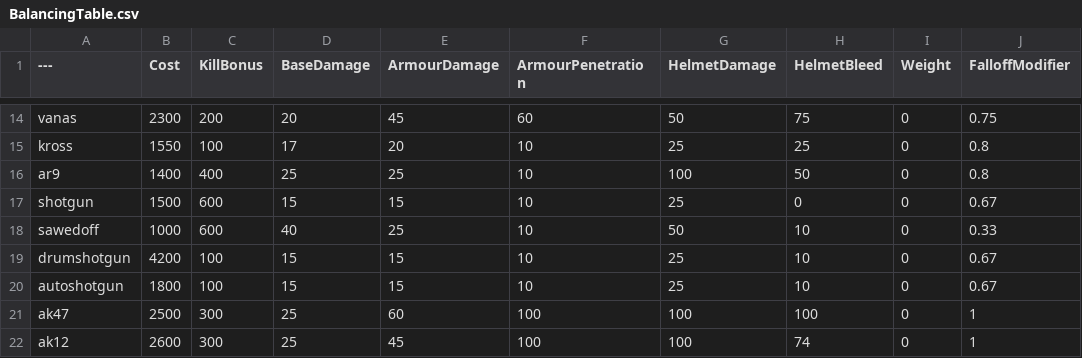
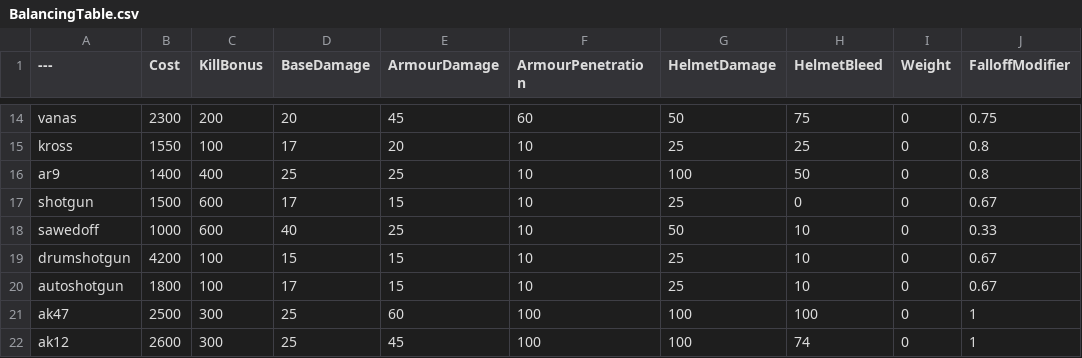
Before and after one commit to TheRealL4D2Ellis/BalancingTable, a CSV file: BalancingTable.csv, drawn as a sheet; only a part is shown, gaps mark what is left out; the diff names each change by its address in the sheet, - before the commit and + after, or states it on an @@ line.

Commit message:
Update BalancingTable.csv

```diff
--- a/BalancingTable.csv
+++ b/BalancingTable.csv
-D17 (BaseDamage): 15
+D17 (BaseDamage): 17
-D20 (BaseDamage): 15
+D20 (BaseDamage): 17
```
